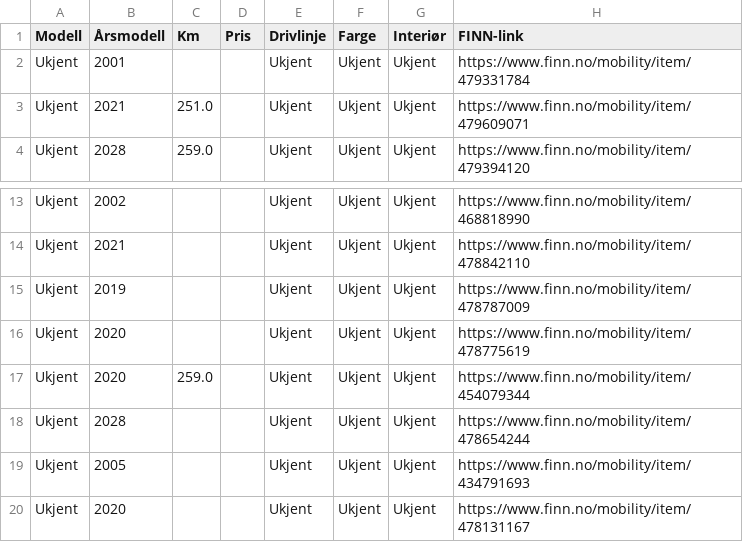
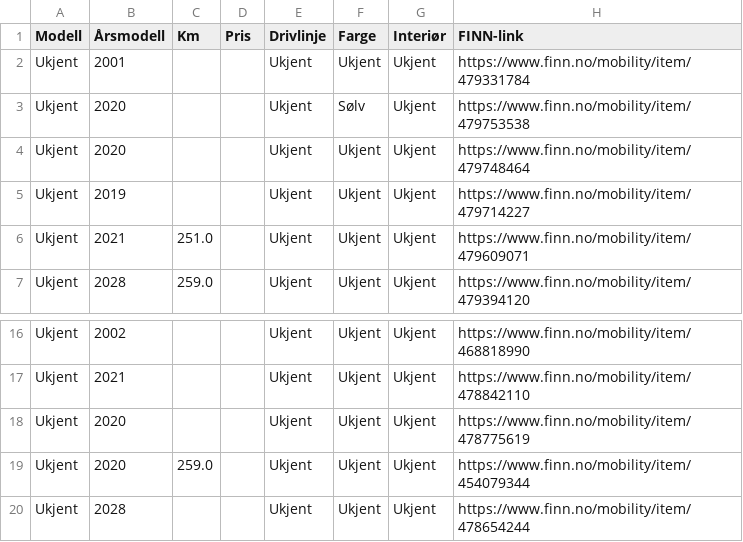
Before and after one commit to asbjornskar-dot/tesla-finn-app, a CSV file: tesla_finn.csv, drawn as a sheet; only a part is shown, gaps mark what is left out; the shorter side is filled out with more unchanged rows.

```diff
--- a/tesla_finn.csv
+++ b/tesla_finn.csv
@@ -2,2 +2,5 @@ Modell,Årsmodell,Km,Pris,Drivlinje,Farge,Interiør,FINN-link
 Ukjent,2001,,,Ukjent,Ukjent,Ukjent,https://www.finn.no/mobility/item/479331784
+Ukjent,2020,,,Ukjent,Sølv,Ukjent,https://www.finn.no/mobility/item/479753538
+Ukjent,2020,,,Ukjent,Ukjent,Ukjent,https://www.finn.no/mobility/item/479748464
+Ukjent,2019,,,Ukjent,Ukjent,Ukjent,https://www.finn.no/mobility/item/479714227
 Ukjent,2021,251.0,,Ukjent,Ukjent,Ukjent,https://www.finn.no/mobility/item/479609071
@@ -14,3 +17,2 @@ Ukjent,2002,,,Ukjent,Ukjent,Ukjent,https://www.finn.no/mobility/item/468818990
 Ukjent,2021,,,Ukjent,Ukjent,Ukjent,https://www.finn.no/mobility/item/478842110
-Ukjent,2019,,,Ukjent,Ukjent,Ukjent,https://www.finn.no/mobility/item/478787009
 Ukjent,2020,,,Ukjent,Ukjent,Ukjent,https://www.finn.no/mobility/item/478775619
```
